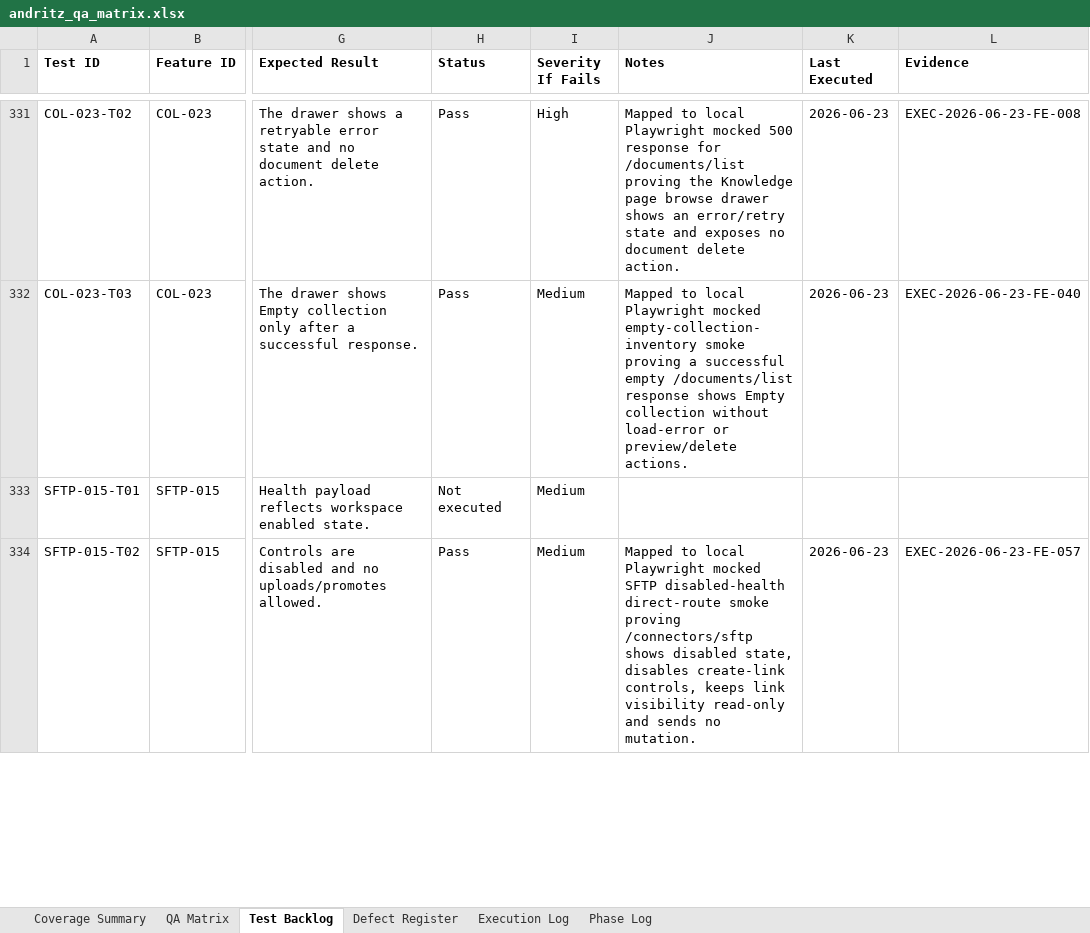
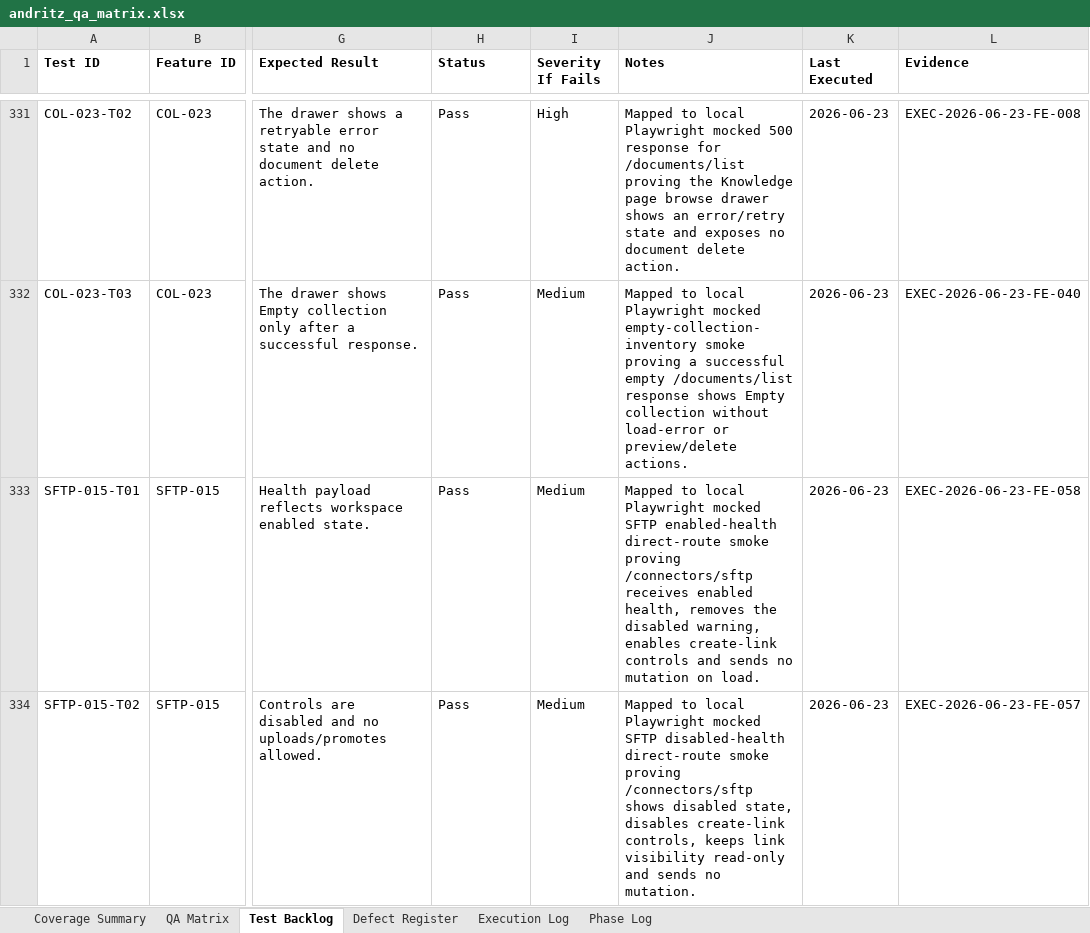
Before and after one commit to tishacian/hyusai, an Excel workbook: outputs/019edc68-andritz-qa/andritz_qa_matrix.xlsx, sheet Test Backlog, drawn as a sheet; only a part is shown, gaps mark what is left out; values as stored, in another font and other column widths than the file's, no borders; the diff covers the shown part only; the diff names each change by its address in the sheet, - before the commit and + after, or states it on an @@ line.

Commit message:
fix(sftp): surface indexing monitor failures

```diff
--- a/outputs/019edc68-andritz-qa/andritz_qa_matrix.xlsx (sheet Test Backlog)
+++ b/outputs/019edc68-andritz-qa/andritz_qa_matrix.xlsx (sheet Test Backlog)
-H333 (Status): Not executed
+H333 (Status): Pass
-J333 (Notes): (empty)
+J333 (Notes): Mapped to local Playwright mocked SFTP enabled-health direct-route smoke proving /connectors/sftp receives enabled health, removes the disabled warning, enables create-link controls and sends no mutation on load.
-K333 (Last Executed): (empty)
+K333 (Last Executed): 2026-06-23
-L333 (Evidence): (empty)
+L333 (Evidence): EXEC-2026-06-23-FE-058
```
Also changed, not shown: 8 edited cells elsewhere in this sheet, sheet Execution Log, sheet Phase Log, sheet Defect Register, sheet Coverage Summary, sheet QA Matrix, 9 other files.
